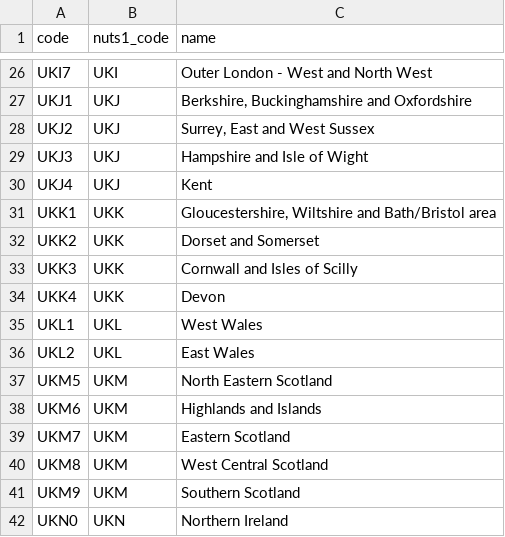
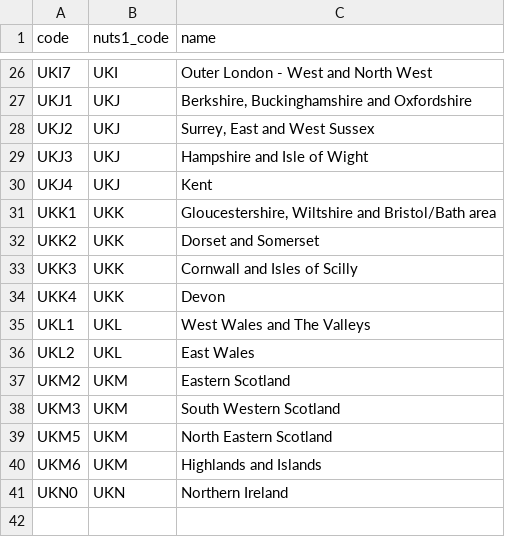
Before and after one commit to Crown-Commercial-Service/crown-marketplace, a CSV file: data/nuts2_regions.csv, drawn as a sheet; only a part is shown, gaps mark what is left out.

```diff
--- a/data/nuts2_regions.csv
+++ b/data/nuts2_regions.csv
@@ -30,3 +30,3 @@ UKJ3,UKJ,Hampshire and Isle of Wight
 UKJ4,UKJ,Kent
-UKK1,UKK,"Gloucestershire, Wiltshire and Bath/Bristol area"
+UKK1,UKK,"Gloucestershire, Wiltshire and Bristol/Bath area"
 UKK2,UKK,Dorset and Somerset
@@ -34,9 +34,8 @@ UKK3,UKK,Cornwall and Isles of Scilly
 UKK4,UKK,Devon
-UKL1,UKL,West Wales
+UKL1,UKL,West Wales and The Valleys
 UKL2,UKL,East Wales
+UKM2,UKM,Eastern Scotland
+UKM3,UKM,South Western Scotland
 UKM5,UKM,North Eastern Scotland
 UKM6,UKM,Highlands and Islands
-UKM7,UKM,Eastern Scotland
-UKM8,UKM,West Central Scotland
-UKM9,UKM,Southern Scotland
 UKN0,UKN,Northern Ireland
```
Also changed, not shown: data/nuts3_regions.csv.
